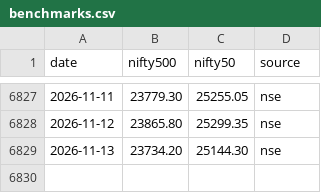
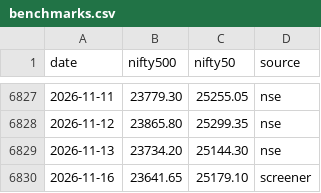
Before and after one commit to Pareshking/Paresh, a CSV file: data/benchmarks.csv, drawn as a sheet; only a part is shown, gaps mark what is left out; the diff names each change by its address in the sheet, - before the commit and + after, or states it on an @@ line.

```diff
--- a/data/benchmarks.csv
+++ b/data/benchmarks.csv
+row 6830: 2026-11-16 | 23641.65 | 25179.10 | screener
```
Also changed, not shown: 3 other files.
